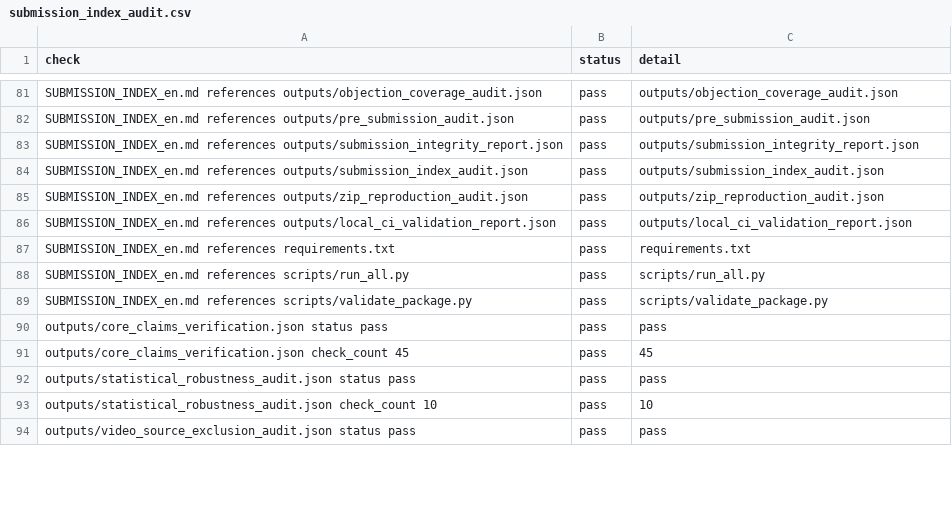
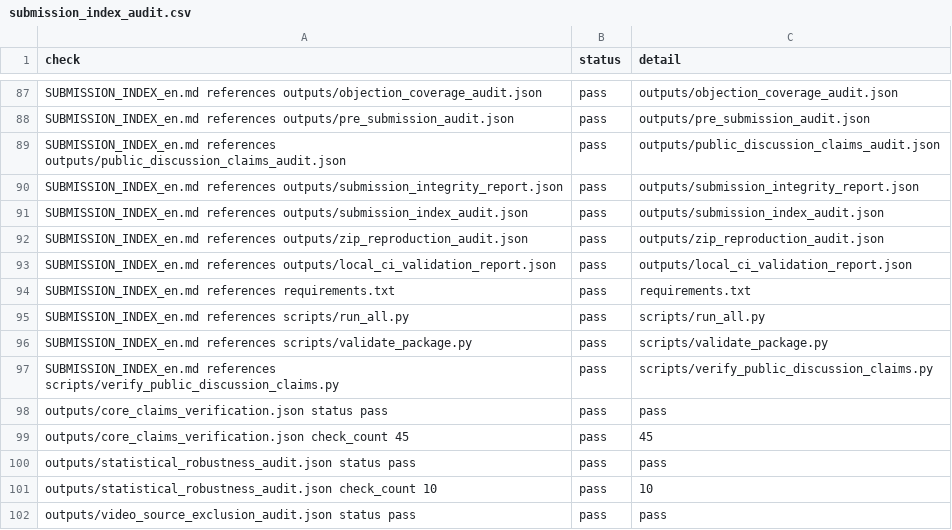
Before and after one commit to junho0331s/election-duplicate-statistical-review, a CSV file: outputs/submission_index_audit.csv, drawn as a sheet; only a part is shown, gaps mark what is left out; the diff covers the shown part only; the diff names each change by its address in the sheet, - before the commit and + after, or states it on an @@ line.

Commit message:
Add public discussion claim audit

```diff
--- a/outputs/submission_index_audit.csv
+++ b/outputs/submission_index_audit.csv
+row 89: SUBMISSION_INDEX_en.md references outputs/public_discussion_claims_audit.json | pass | outputs/public_discussion_claims_audit.json
+row 97: SUBMISSION_INDEX_en.md references scripts/verify_public_discussion_claims.py | pass | scripts/verify_public_discussion_claims.py
```
Also changed, not shown: 8 added rows and 2 edited cells elsewhere in this file, outputs/checksums_sha256.csv, outputs/pre_submission_audit.csv, 38 other files.
